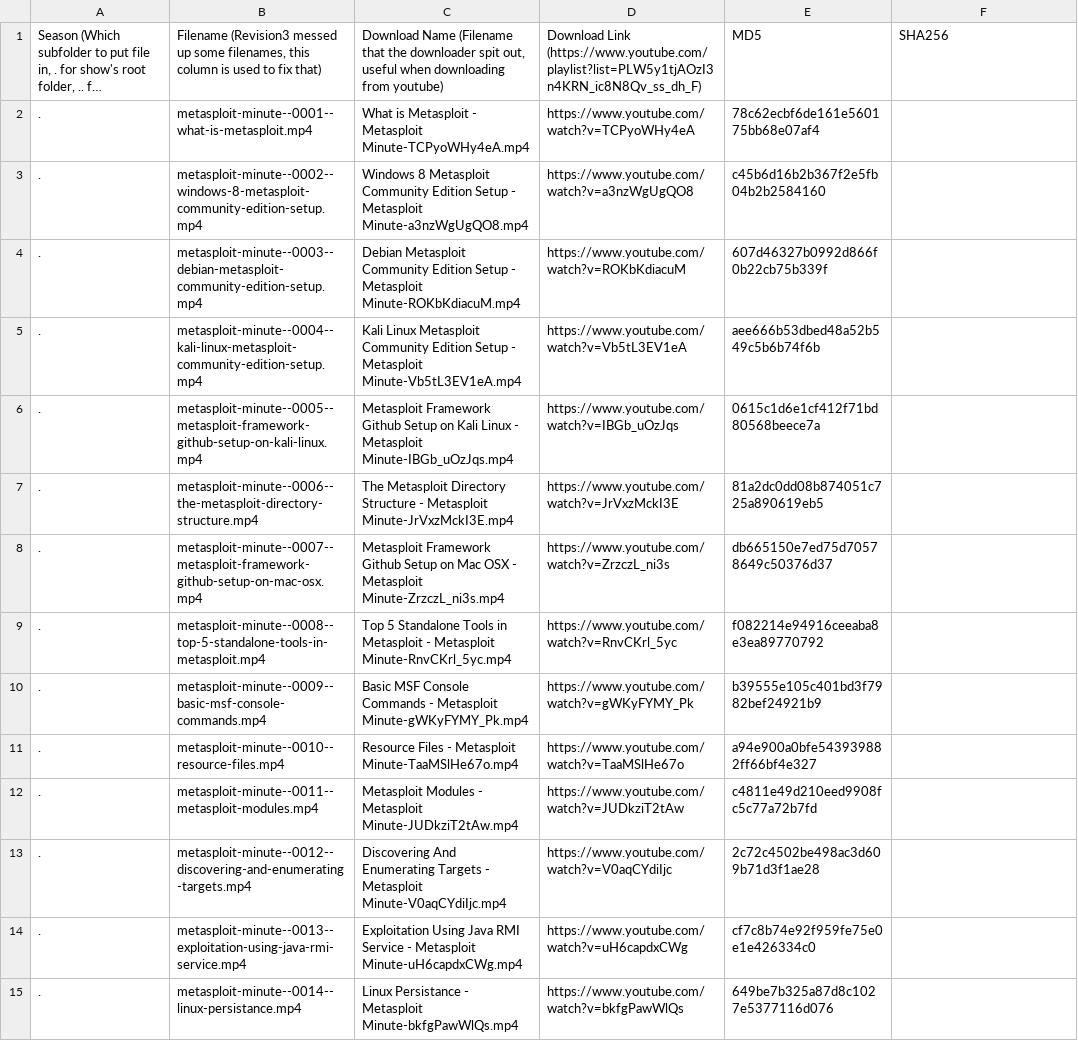
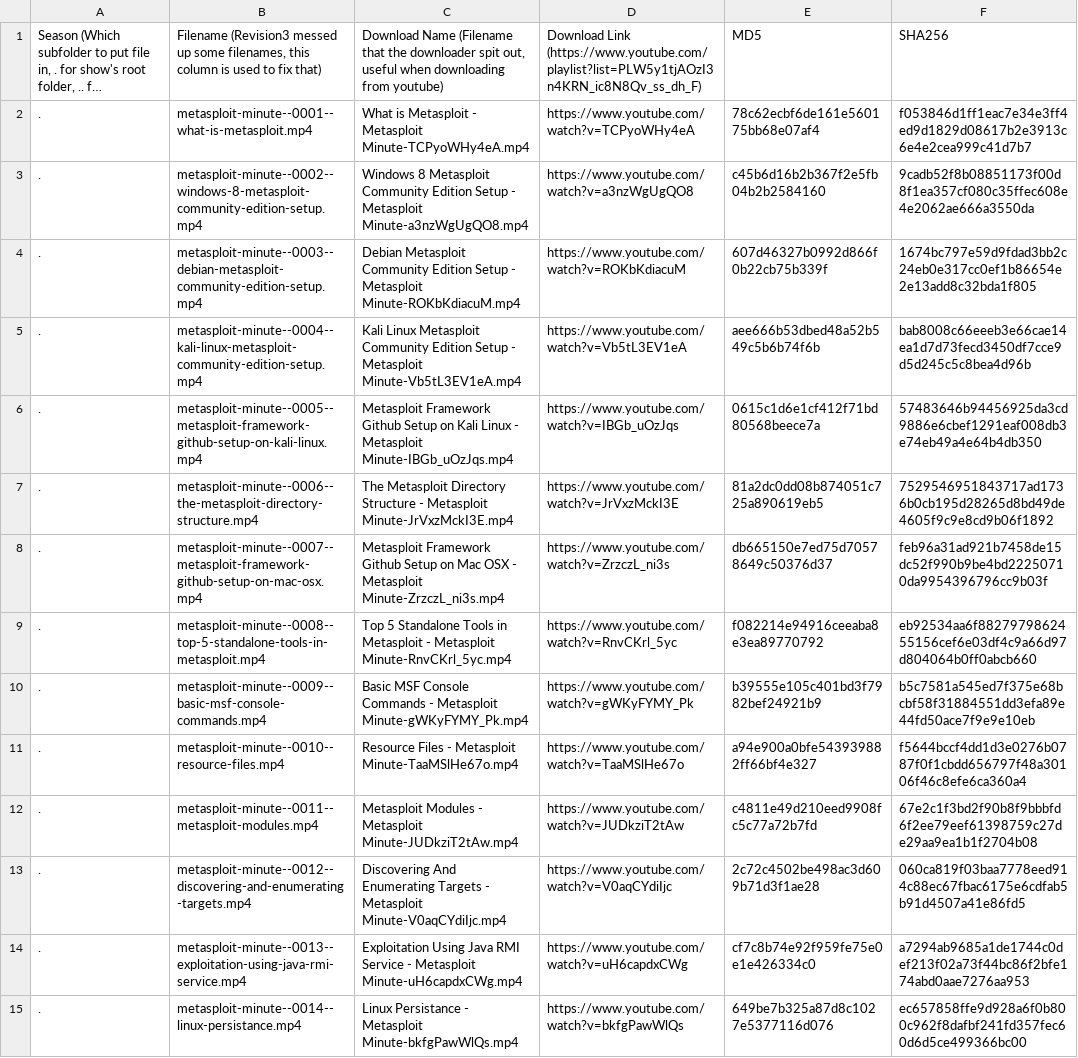
Before and after one commit to blebo/hak5, a CSV file: episodes.list.d/Metasploit_Minute.csv, drawn as a sheet; only a part is shown; long unchanged cells end in …; the diff covers the shown part only; the diff names each change by its address in the sheet, - before the commit and + after, or states it on an @@ line.

```diff
--- a/episodes.list.d/Metasploit_Minute.csv
+++ b/episodes.list.d/Metasploit_Minute.csv
-F2: (empty)
+F2: f053846d1ff1eac7e34e3ff4ed9d1829d08617b2e3913c6e4e2cea999c41d7b7
-F3: (empty)
+F3: 9cadb52f8b08851173f00d8f1ea357cf080c35ffec608e4e2062ae666a3550da
-F4: (empty)
+F4: 1674bc797e59d9fdad3bb2c24eb0e317cc0ef1b86654e2e13add8c32bda1f805
-F5: (empty)
+F5: bab8008c66eeeb3e66cae14ea1d7d73fecd3450df7cce9d5d245c5c8bea4d96b
-F6: (empty)
+F6: 57483646b94456925da3cd9886e6cbef1291eaf008db3e74eb49a4e64b4db350
-F7: (empty)
+F7: 7529546951843717ad1736b0cb195d28265d8bd49de4605f9c9e8cd9b06f1892
-F8: (empty)
+F8: feb96a31ad921b7458de15dc52f990b9be4bd22250710da9954396796cc9b03f
-F9: (empty)
+F9: eb92534aa6f8827979862455156cef6e03df4c9a66d97d804064b0ff0abcb660
-F10: (empty)
+F10: b5c7581a545ed7f375e68bcbf58f31884551dd3efa89e44fd50ace7f9e9e10eb
-F11: (empty)
+F11: f5644bccf4dd1d3e0276b0787f0f1cbdd656797f48a30106f46c8efe6ca360a4
-F12: (empty)
+F12: 67e2c1f3bd2f90b8f9bbbfd6f2ee79eef61398759c27de29aa9ea1b1f2704b08
-F13: (empty)
+F13: 060ca819f03baa7778eed914c88ec67fbac6175e6cdfab5b91d4507a41e86fd5
-F14: (empty)
+F14: a7294ab9685a1de1744c0def213f02a73f44bc86f2bfe174abd0aae7276aa953
-F15: (empty)
+F15: ec657858ffe9d928a6f0b800c962f8dafbf241fd357fec60d6d5ce499366bc00
```
Also changed, not shown: 21 edited cells elsewhere in this file, episodes.list.d/Hak5.csv, episodes.list.d/HakTip.csv, 4 other files.
